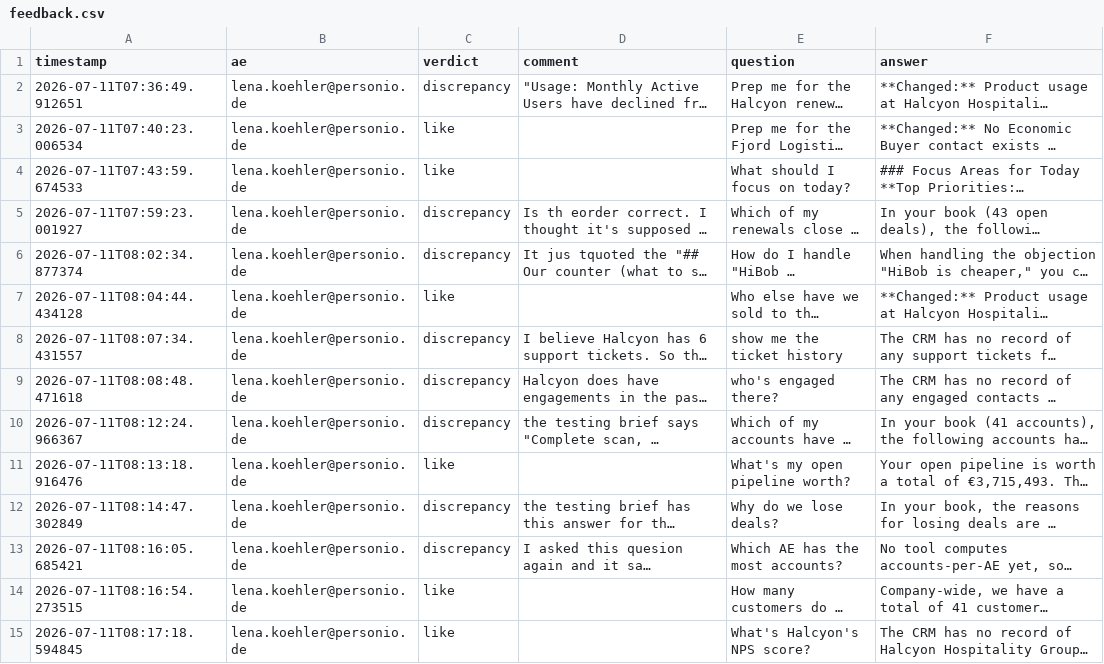
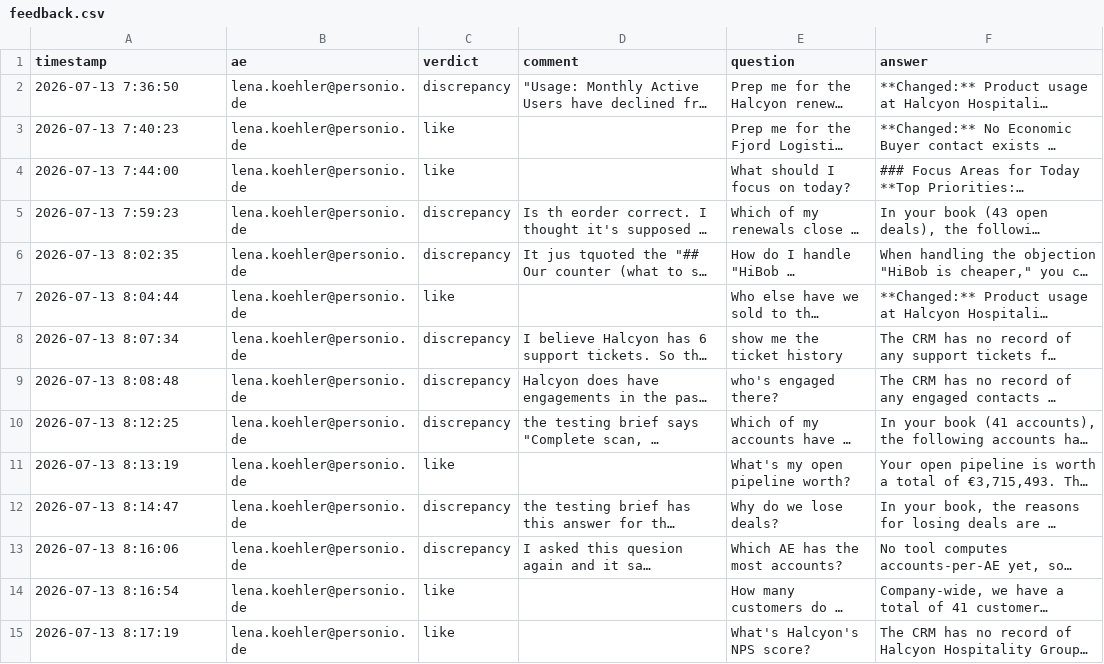
Before and after one commit to productfoundry101/ae-copilot, a CSV file: feedback/feedback.csv, drawn as a sheet; only a part is shown; long unchanged cells end in …; the diff covers the shown part only; the diff names each change by its address in the sheet, - before the commit and + after, or states it on an @@ line.

Commit message:
Update feedback.csv

```diff
--- a/feedback/feedback.csv
+++ b/feedback/feedback.csv
-A2 (timestamp): 2026-07-11T07:36:49.912651
+A2 (timestamp): 2026-07-13 7:36:50
-A3 (timestamp): 2026-07-11T07:40:23.006534
+A3 (timestamp): 2026-07-13 7:40:23
-A4 (timestamp): 2026-07-11T07:43:59.674533
+A4 (timestamp): 2026-07-13 7:44:00
-A5 (timestamp): 2026-07-11T07:59:23.001927
+A5 (timestamp): 2026-07-13 7:59:23
-A6 (timestamp): 2026-07-11T08:02:34.877374
+A6 (timestamp): 2026-07-13 8:02:35
-A7 (timestamp): 2026-07-11T08:04:44.434128
+A7 (timestamp): 2026-07-13 8:04:44
-A8 (timestamp): 2026-07-11T08:07:34.431557
+A8 (timestamp): 2026-07-13 8:07:34
-A9 (timestamp): 2026-07-11T08:08:48.471618
+A9 (timestamp): 2026-07-13 8:08:48
-A10 (timestamp): 2026-07-11T08:12:24.966367
+A10 (timestamp): 2026-07-13 8:12:25
-A11 (timestamp): 2026-07-11T08:13:18.916476
+A11 (timestamp): 2026-07-13 8:13:19
-A12 (timestamp): 2026-07-11T08:14:47.302849
+A12 (timestamp): 2026-07-13 8:14:47
-A13 (timestamp): 2026-07-11T08:16:05.685421
+A13 (timestamp): 2026-07-13 8:16:06
-A14 (timestamp): 2026-07-11T08:16:54.273515
+A14 (timestamp): 2026-07-13 8:16:54
-A15 (timestamp): 2026-07-11T08:17:18.594845
+A15 (timestamp): 2026-07-13 8:17:19
```
Also changed, not shown: 16 edited cells elsewhere in this file.
